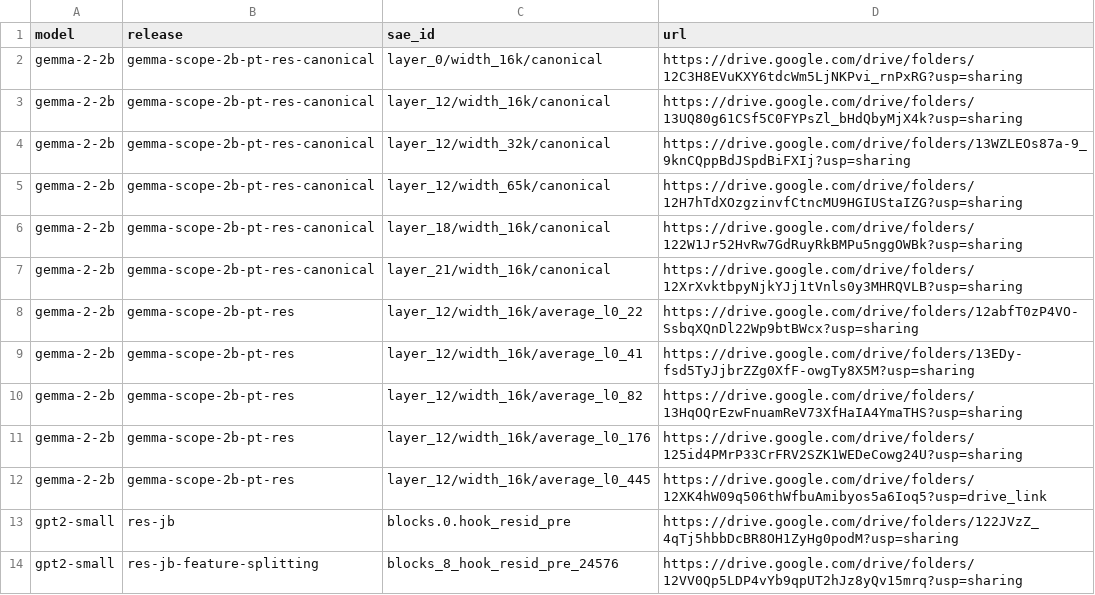
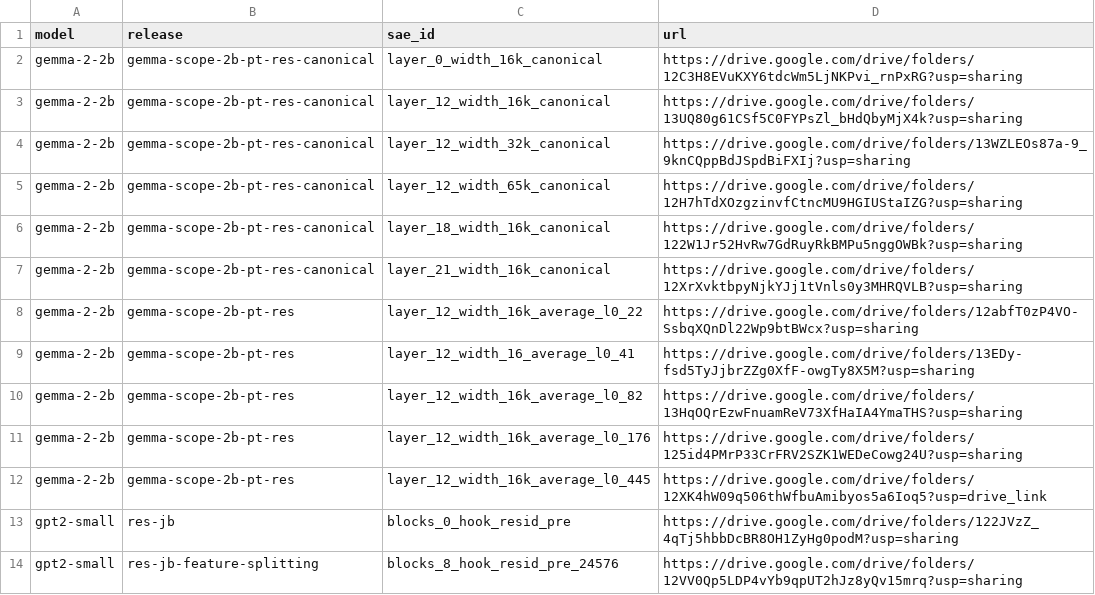
Before and after one commit to MClarke1991/sae_cooccurrence, a CSV file: data/gdown_lookup.csv, drawn as a sheet.

Commit message:
fix: format of sae_id

```diff
--- a/data/gdown_lookup.csv
+++ b/data/gdown_lookup.csv
@@ -1,14 +1,14 @@
 model,release,sae_id,url
-gemma-2-2b,gemma-scope-2b-pt-res-canonical,layer_0/width_16k/canonical,https://drive.google.com/drive/folders/12C3H8EVuKXY6tdcWm5LjNKPvi_rnPxRG?usp=sharing
-gemma-2-2b,gemma-scope-2b-pt-res-canonical,layer_12/width_16k/canonical,https://drive.google.com/drive/folders/13UQ80g61CSf5C0FYPsZl_bHdQbyMjX4k?usp=sharing
-gemma-2-2b,gemma-scope-2b-pt-res-canonical,layer_12/width_32k/canonical,https://drive.google.com/drive/folders/13WZLEOs87a-9_9knCQppBdJSpdBiFXIj?usp=sharing
-gemma-2-2b,gemma-scope-2b-pt-res-canonical,layer_12/width_65k/canonical,https://drive.google.com/drive/folders/12H7hTdXOzgzinvfCtncMU9HGIUStaIZG?usp=sharing
-gemma-2-2b,gemma-scope-2b-pt-res-canonical,layer_18/width_16k/canonical,https://drive.google.com/drive/folders/122W1Jr52HvRw7GdRuyRkBMPu5nggOWBk?usp=sharing
-gemma-2-2b,gemma-scope-2b-pt-res-canonical,layer_21/width_16k/canonical,https://drive.google.com/drive/folders/12XrXvktbpyNjkYJj1tVnls0y3MHRQVLB?usp=sharing
-gemma-2-2b,gemma-scope-2b-pt-res,layer_12/width_16k/average_l0_22,https://drive.google.com/drive/folders/12abfT0zP4VO-SsbqXQnDl22Wp9btBWcx?usp=sharing
-gemma-2-2b,gemma-scope-2b-pt-res,layer_12/width_16k/average_l0_41,https://drive.google.com/drive/folders/13EDy-fsd5TyJjbrZZg0XfF-owgTy8X5M?usp=sharing
-gemma-2-2b,gemma-scope-2b-pt-res,layer_12/width_16k/average_l0_82,https://drive.google.com/drive/folders/13HqOQrEzwFnuamReV73XfHaIA4YmaTHS?usp=sharing
-gemma-2-2b,gemma-scope-2b-pt-res,layer_12/width_16k/average_l0_176,https://drive.google.com/drive/folders/125id4PMrP33CrFRV2SZK1WEDeCowg24U?usp=sharing
-gemma-2-2b,gemma-scope-2b-pt-res,layer_12/width_16k/average_l0_445,https://drive.google.com/drive/folders/12XK4hW09q506thWfbuAmibyos5a6Ioq5?usp=drive_link
-gpt2-small,res-jb,blocks.0.hook_resid_pre,https://drive.google.com/drive/folders/122JVzZ_4qTj5hbbDcBR8OH1ZyHg0podM?usp=sharing
+gemma-2-2b,gemma-scope-2b-pt-res-canonical,layer_0_width_16k_canonical,https://drive.google.com/drive/folders/12C3H8EVuKXY6tdcWm5LjNKPvi_rnPxRG?usp=sharing
+gemma-2-2b,gemma-scope-2b-pt-res-canonical,layer_12_width_16k_canonical,https://drive.google.com/drive/folders/13UQ80g61CSf5C0FYPsZl_bHdQbyMjX4k?usp=sharing
+gemma-2-2b,gemma-scope-2b-pt-res-canonical,layer_12_width_32k_canonical,https://drive.google.com/drive/folders/13WZLEOs87a-9_9knCQppBdJSpdBiFXIj?usp=sharing
+gemma-2-2b,gemma-scope-2b-pt-res-canonical,layer_12_width_65k_canonical,https://drive.google.com/drive/folders/12H7hTdXOzgzinvfCtncMU9HGIUStaIZG?usp=sharing
+gemma-2-2b,gemma-scope-2b-pt-res-canonical,layer_18_width_16k_canonical,https://drive.google.com/drive/folders/122W1Jr52HvRw7GdRuyRkBMPu5nggOWBk?usp=sharing
+gemma-2-2b,gemma-scope-2b-pt-res-canonical,layer_21_width_16k_canonical,https://drive.google.com/drive/folders/12XrXvktbpyNjkYJj1tVnls0y3MHRQVLB?usp=sharing
+gemma-2-2b,gemma-scope-2b-pt-res,layer_12_width_16k_average_l0_22,https://drive.google.com/drive/folders/12abfT0zP4VO-SsbqXQnDl22Wp9btBWcx?usp=sharing
+gemma-2-2b,gemma-scope-2b-pt-res,layer_12_width_16_average_l0_41,https://drive.google.com/drive/folders/13EDy-fsd5TyJjbrZZg0XfF-owgTy8X5M?usp=sharing
+gemma-2-2b,gemma-scope-2b-pt-res,layer_12_width_16k_average_l0_82,https://drive.google.com/drive/folders/13HqOQrEzwFnuamReV73XfHaIA4YmaTHS?usp=sharing
+gemma-2-2b,gemma-scope-2b-pt-res,layer_12_width_16k_average_l0_176,https://drive.google.com/drive/folders/125id4PMrP33CrFRV2SZK1WEDeCowg24U?usp=sharing
+gemma-2-2b,gemma-scope-2b-pt-res,layer_12_width_16k_average_l0_445,https://drive.google.com/drive/folders/12XK4hW09q506thWfbuAmibyos5a6Ioq5?usp=drive_link
+gpt2-small,res-jb,blocks_0_hook_resid_pre,https://drive.google.com/drive/folders/122JVzZ_4qTj5hbbDcBR8OH1ZyHg0podM?usp=sharing
 gpt2-small,res-jb-feature-splitting,blocks_8_hook_resid_pre_24576,https://drive.google.com/drive/folders/12VV0Qp5LDP4vYb9qpUT2hJz8yQv15mrq?usp=sharing
```
